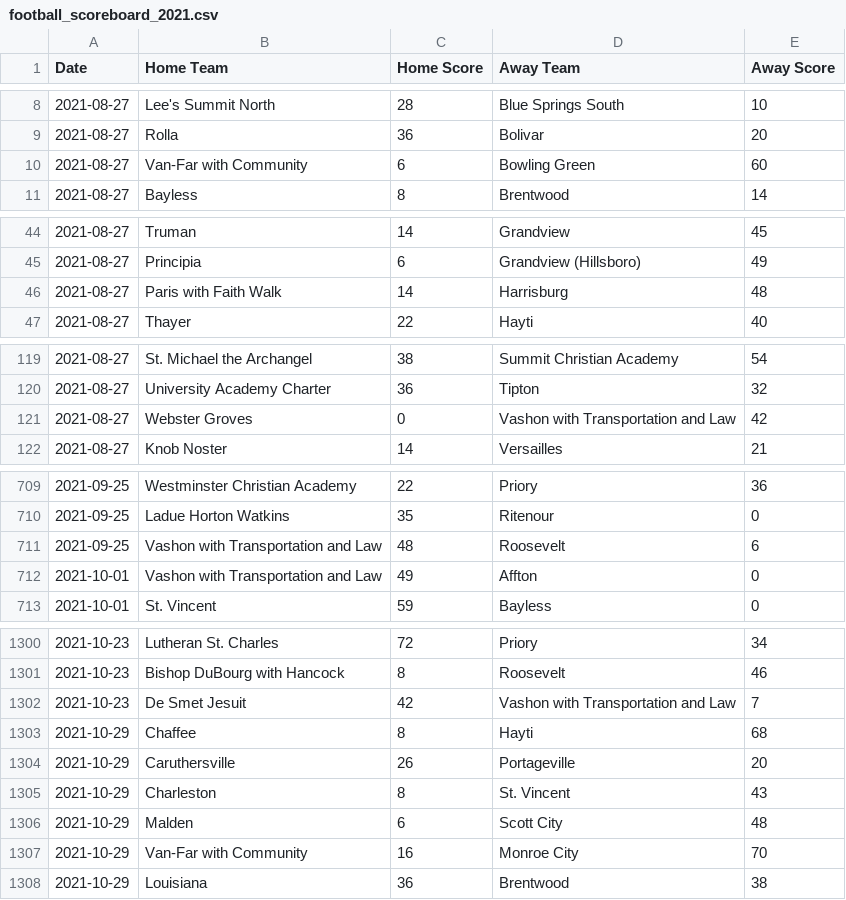
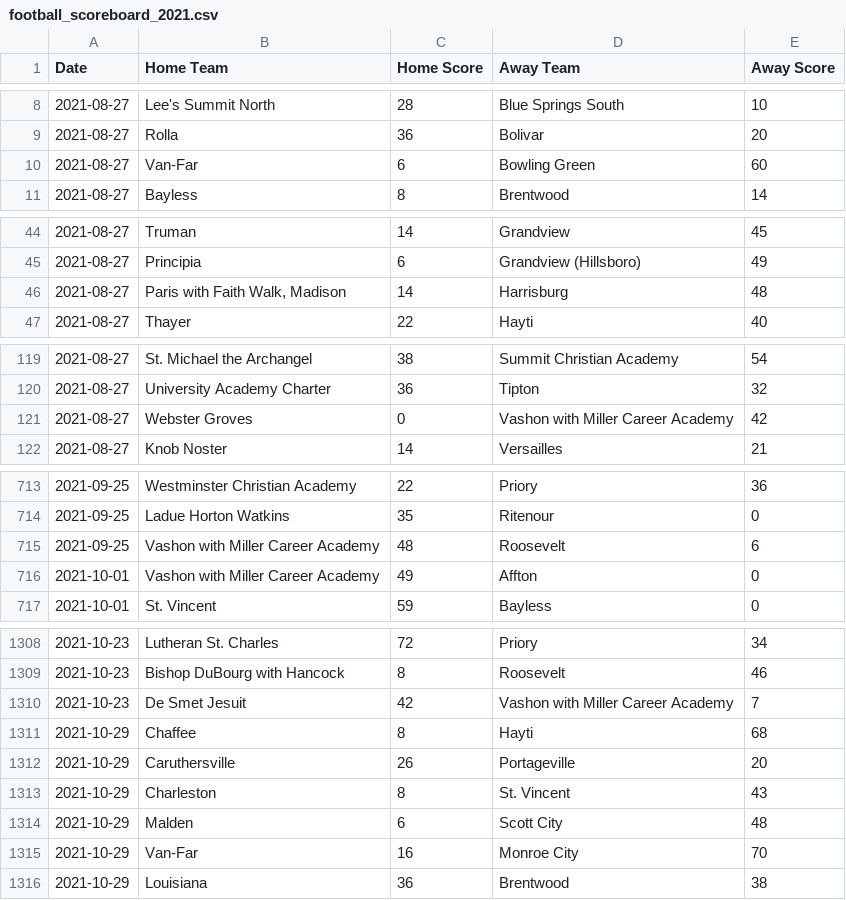
Before and after one commit to AllMOSports/football-ratings-2021, a CSV file: football_scoreboard_2021.csv, drawn as a sheet; only a part is shown, gaps mark what is left out; the diff covers the shown part only.

```diff
--- a/football_scoreboard_2021.csv
+++ b/football_scoreboard_2021.csv
@@ -9,3 +9,3 @@ Date,Home Team,Home Score,Away Team,Away Score
 2021-08-27,Rolla,36,Bolivar,20
-2021-08-27,Van-Far with Community,6,Bowling Green,60
+2021-08-27,Van-Far,6,Bowling Green,60
 2021-08-27,Bayless,8,Brentwood,14
@@ -45,3 +45,3 @@ Date,Home Team,Home Score,Away Team,Away Score
 2021-08-27,Principia,6,Grandview (Hillsboro),49
-2021-08-27,Paris with Faith Walk,14,Harrisburg,48
+2021-08-27,"Paris with Faith Walk, Madison",14,Harrisburg,48
 2021-08-27,Thayer,22,Hayti,40
@@ -120,3 +120,3 @@ Date,Home Team,Home Score,Away Team,Away Score
 2021-08-27,University Academy Charter,36,Tipton,32
-2021-08-27,Webster Groves,0,Vashon with Transportation and Law,42
+2021-08-27,Webster Groves,0,Vashon with Miller Career Academy,42
 2021-08-27,Knob Noster,14,Versailles,21
@@ -710,4 +714,4 @@ Date,Home Team,Home Score,Away Team,Away Score
 2021-09-25,Ladue Horton Watkins,35,Ritenour,0
-2021-09-25,Vashon with Transportation and Law,48,Roosevelt,6
-2021-10-01,Vashon with Transportation and Law,49,Affton,0
+2021-09-25,Vashon with Miller Career Academy,48,Roosevelt,6
+2021-10-01,Vashon with Miller Career Academy,49,Affton,0
 2021-10-01,St. Vincent,59,Bayless,0
@@ -1301,3 +1309,3 @@ Date,Home Team,Home Score,Away Team,Away Score
 2021-10-23,Bishop DuBourg with Hancock,8,Roosevelt,46
-2021-10-23,De Smet Jesuit,42,Vashon with Transportation and Law,7
+2021-10-23,De Smet Jesuit,42,Vashon with Miller Career Academy,7
 2021-10-29,Chaffee,8,Hayti,68
@@ -1306,3 +1314,3 @@ Date,Home Team,Home Score,Away Team,Away Score
 2021-10-29,Malden,6,Scott City,48
-2021-10-29,Van-Far with Community,16,Monroe City,70
+2021-10-29,Van-Far,16,Monroe City,70
 2021-10-29,Louisiana,36,Brentwood,38
```
Also changed, not shown: 9 added rows and 23 edited cells elsewhere in this file, 7 other files.
